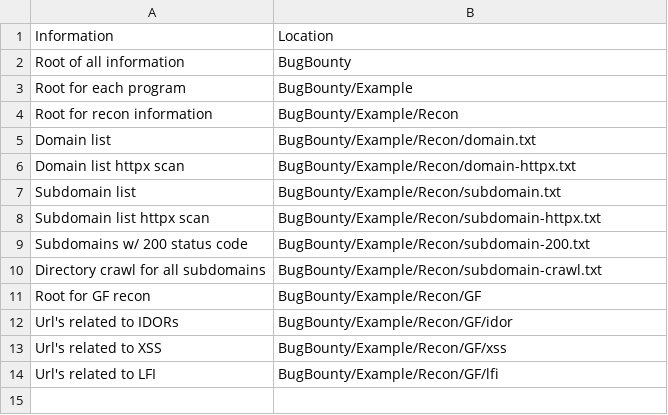
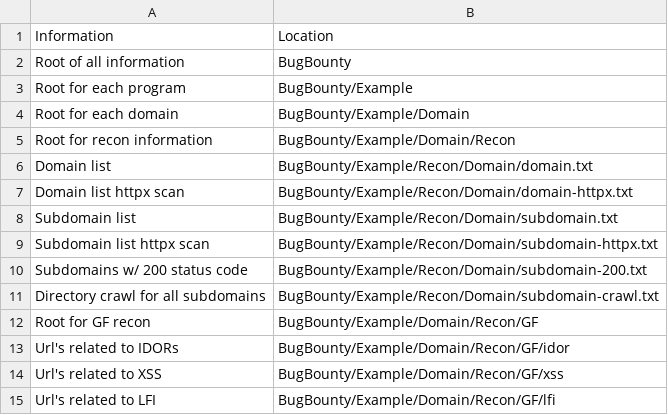
Before and after one commit to j4xx3n/j4xx3n-framework, a CSV file: Info/informationLocations.csv, drawn as a sheet.

Commit message:
j4xx3n updating directories and locations

```diff
--- a/Info/informationLocations.csv
+++ b/Info/informationLocations.csv
@@ -3,12 +3,13 @@ Root of all information,BugBounty
 Root for each program ,BugBounty/Example
-Root for recon information,BugBounty/Example/Recon
-Domain list,BugBounty/Example/Recon/domain.txt
-Domain list httpx scan,BugBounty/Example/Recon/domain-httpx.txt
-Subdomain list,BugBounty/Example/Recon/subdomain.txt
-Subdomain list httpx scan,BugBounty/Example/Recon/subdomain-httpx.txt
-Subdomains w/ 200 status code,BugBounty/Example/Recon/subdomain-200.txt
-Directory crawl for all subdomains,BugBounty/Example/Recon/subdomain-crawl.txt
-Root for GF recon,BugBounty/Example/Recon/GF
-Url's related to IDORs,BugBounty/Example/Recon/GF/idor
-Url's related to XSS,BugBounty/Example/Recon/GF/xss
-Url's related to LFI,BugBounty/Example/Recon/GF/lfi
+Root for each domain , BugBounty/Example/Domain
+Root for recon information,BugBounty/Example/Domain/Recon
+Domain list,BugBounty/Example/Recon/Domain/domain.txt
+Domain list httpx scan,BugBounty/Example/Recon/Domain/domain-httpx.txt
+Subdomain list,BugBounty/Example/Recon/Domain/subdomain.txt
+Subdomain list httpx scan,BugBounty/Example/Recon/Domain/subdomain-httpx.txt
+Subdomains w/ 200 status code,BugBounty/Example/Recon/Domain/subdomain-200.txt
+Directory crawl for all subdomains,BugBounty/Example/Recon/Domain/subdomain-crawl.txt
+Root for GF recon,BugBounty/Example/Domain/Recon/GF
+Url's related to IDORs,BugBounty/Example/Domain/Recon/GF/idor
+Url's related to XSS,BugBounty/Example/Domain/Recon/GF/xss
+Url's related to LFI,BugBounty/Example/Domain/Recon/GF/lfi
```
Also changed, not shown: 3 other files.
